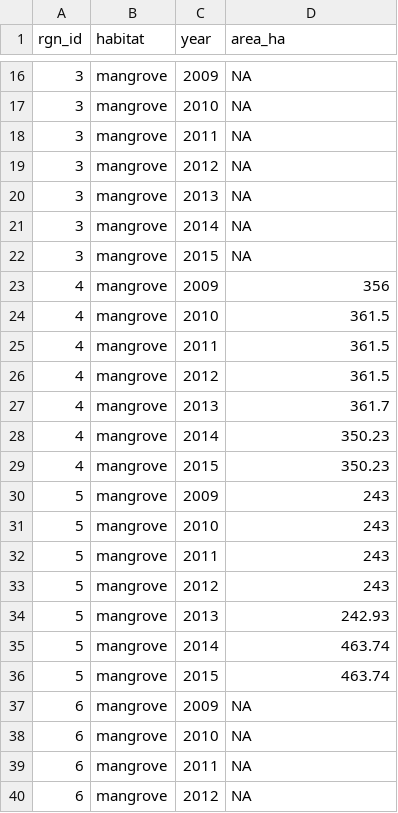
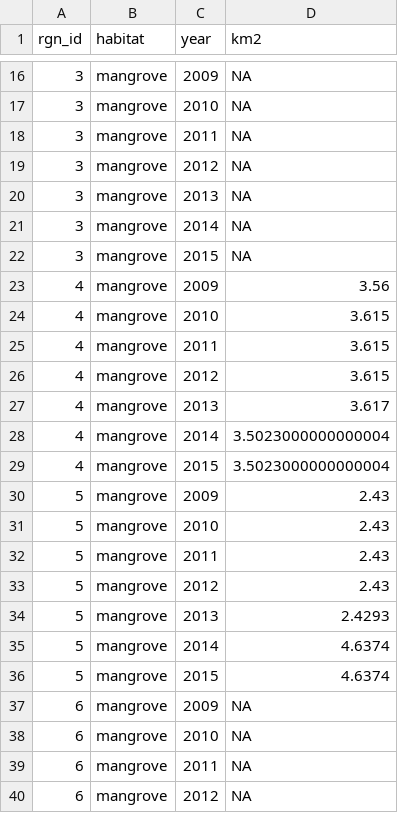
Before and after one commit to OHI-Science/bali, a CSV file: prep/CS/cs_hab_mangrove_complete.csv, drawn as a sheet; only a part is shown, gaps mark what is left out; the diff covers the shown part only.

```diff
--- a/prep/CS/cs_hab_mangrove_complete.csv
+++ b/prep/CS/cs_hab_mangrove_complete.csv
@@ -1 +1 @@
-rgn_id,habitat,year,area_ha
+rgn_id,habitat,year,km2
@@ -22,16 +22,16 @@ rgn_id,habitat,year,area_ha
 3,mangrove,2015,NA
-4,mangrove,2009,356
-4,mangrove,2010,361.5
-4,mangrove,2011,361.5
-4,mangrove,2012,361.5
-4,mangrove,2013,361.7
-4,mangrove,2014,350.23
-4,mangrove,2015,350.23
-5,mangrove,2009,243
-5,mangrove,2010,243
-5,mangrove,2011,243
-5,mangrove,2012,243
-5,mangrove,2013,242.93
-5,mangrove,2014,463.74
-5,mangrove,2015,463.74
+4,mangrove,2009,3.56
+4,mangrove,2010,3.615
+4,mangrove,2011,3.615
+4,mangrove,2012,3.615
+4,mangrove,2013,3.617
+4,mangrove,2014,3.5023000000000004
+4,mangrove,2015,3.5023000000000004
+5,mangrove,2009,2.43
+5,mangrove,2010,2.43
+5,mangrove,2011,2.43
+5,mangrove,2012,2.43
+5,mangrove,2013,2.4293
+5,mangrove,2014,4.6374
+5,mangrove,2015,4.6374
 6,mangrove,2009,NA
```
Also changed, not shown: 21 edited cells elsewhere in this file, region2017/layers/cs_hab_mangrove_complete.csv, 1 other file.
